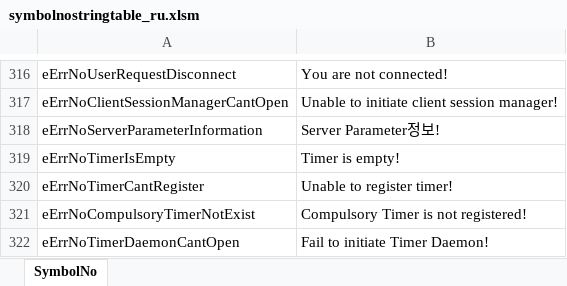
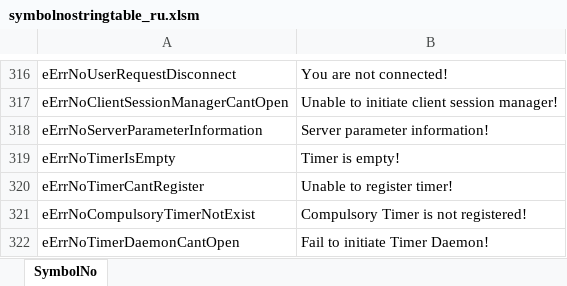
Before and after one commit to kkennyyy/BDORUS_SmallFont, an Excel workbook: stringtable/ru/symbolnostringtable_ru.xlsm, sheet SymbolNo, drawn as a sheet; only a part is shown, gaps mark what is left out; values as stored, in another font and other column widths than the file's, no borders; the diff names each change by its address in the sheet, - before the commit and + after, or states it on an @@ line.

```diff
--- a/stringtable/ru/symbolnostringtable_ru.xlsm (sheet SymbolNo)
+++ b/stringtable/ru/symbolnostringtable_ru.xlsm (sheet SymbolNo)
-B318: Server Parameter정보!
+B318: Server parameter information!
```
Also changed, not shown: stringtable/ru/stringtable_cutscene_ru.xlsm, stringtable/ru/stringtable_ru.xlsm, 2 other files.
